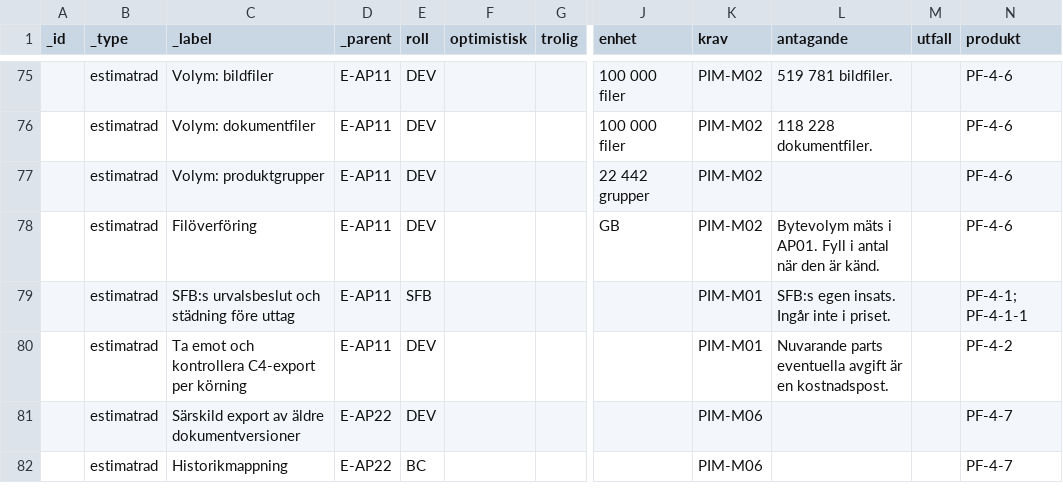
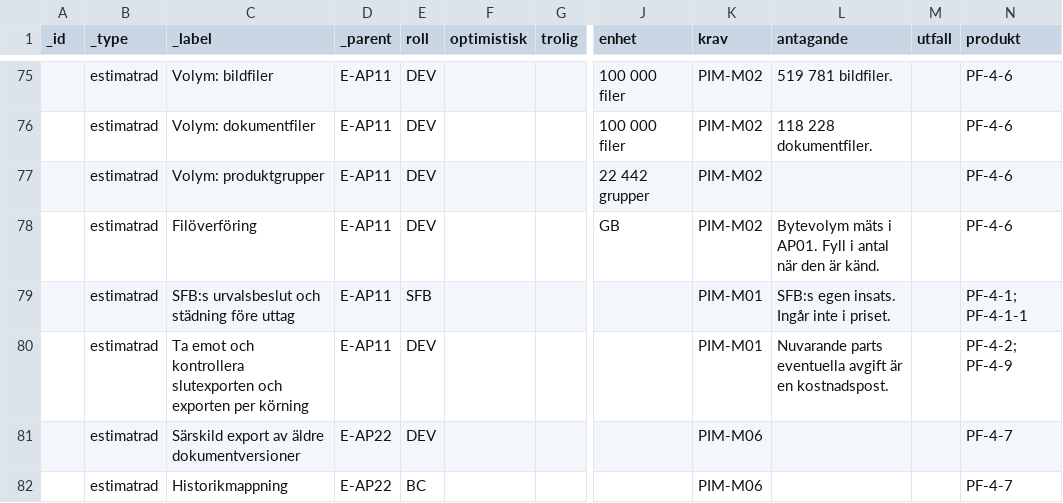
Before and after one commit to psu-vaimo/sfb, a CSV file: SFB_Estimat_rader.csv, drawn as a sheet; only a part is shown, gaps mark what is left out; the diff names each change by its address in the sheet, - before the commit and + after, or states it on an @@ line.

```diff
--- a/SFB_Estimat_rader.csv
+++ b/SFB_Estimat_rader.csv
-C80 (_label): …och kontrollera C4-export per körning
+C80 (_label): …och kontrollera slutexporten och exporten per körning
-N80 (produkt): PF-4-2
+N80 (produkt): PF-4-2; PF-4-9
```
Also changed, not shown: 2 other files.
